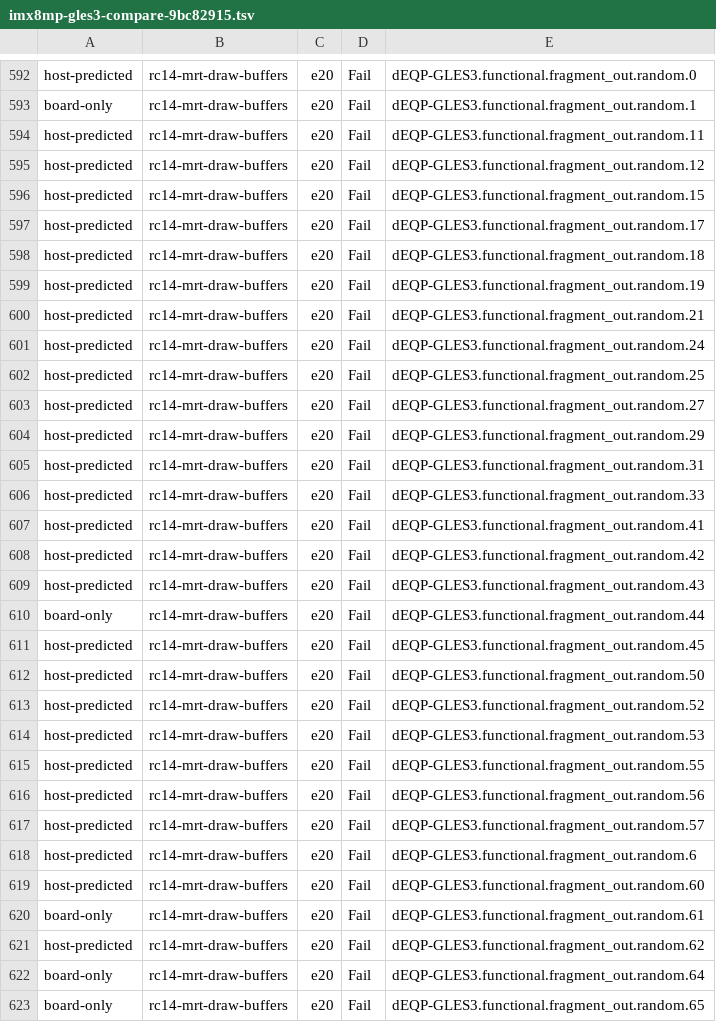
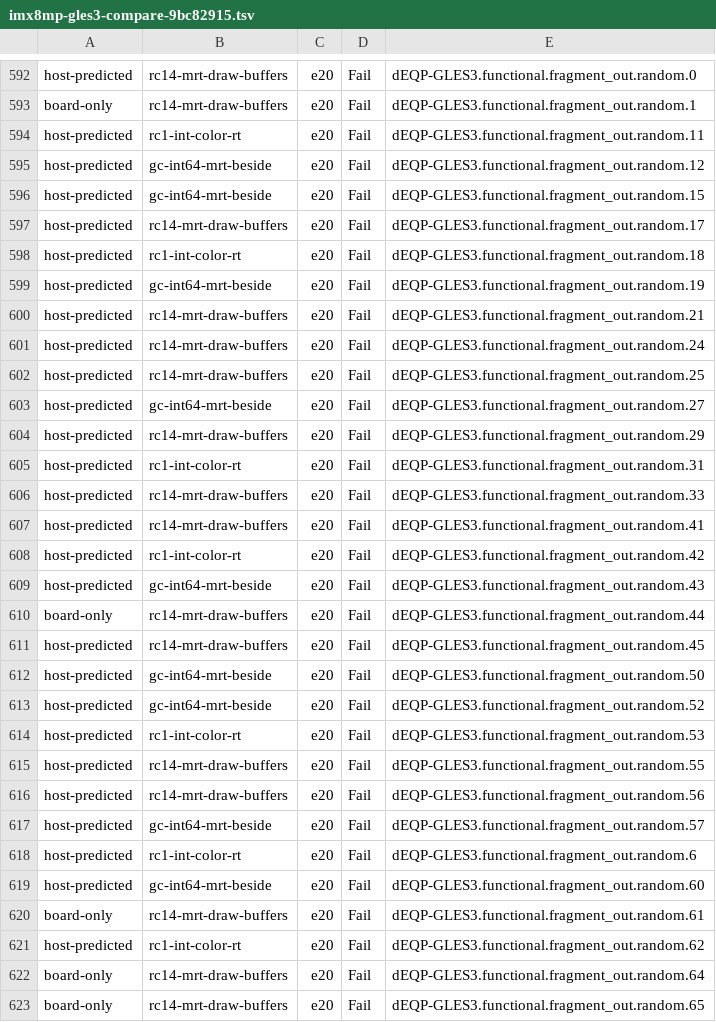
Before and after one commit to signal-slot/yakogl, a TSV file: docs/es3/imx8mp-gles3-compare-9bc82915.tsv, drawn as a sheet; only a part is shown, gaps mark what is left out; the diff covers the shown part only.

```diff
--- a/docs/es3/imx8mp-gles3-compare-9bc82915.tsv
+++ b/docs/es3/imx8mp-gles3-compare-9bc82915.tsv
@@ -593,8 +593,8 @@ host-predicted	rc14-mrt-draw-buffers	e20	Fail	dEQP-GLES3.functional.fragment_out
 board-only	rc14-mrt-draw-buffers	e20	Fail	dEQP-GLES3.functional.fragment_out.random.1
-host-predicted	rc14-mrt-draw-buffers	e20	Fail	dEQP-GLES3.functional.fragment_out.random.11
-host-predicted	rc14-mrt-draw-buffers	e20	Fail	dEQP-GLES3.functional.fragment_out.random.12
-host-predicted	rc14-mrt-draw-buffers	e20	Fail	dEQP-GLES3.functional.fragment_out.random.15
+host-predicted	rc1-int-color-rt	e20	Fail	dEQP-GLES3.functional.fragment_out.random.11
+host-predicted	gc-int64-mrt-beside	e20	Fail	dEQP-GLES3.functional.fragment_out.random.12
+host-predicted	gc-int64-mrt-beside	e20	Fail	dEQP-GLES3.functional.fragment_out.random.15
 host-predicted	rc14-mrt-draw-buffers	e20	Fail	dEQP-GLES3.functional.fragment_out.random.17
-host-predicted	rc14-mrt-draw-buffers	e20	Fail	dEQP-GLES3.functional.fragment_out.random.18
-host-predicted	rc14-mrt-draw-buffers	e20	Fail	dEQP-GLES3.functional.fragment_out.random.19
+host-predicted	rc1-int-color-rt	e20	Fail	dEQP-GLES3.functional.fragment_out.random.18
+host-predicted	gc-int64-mrt-beside	e20	Fail	dEQP-GLES3.functional.fragment_out.random.19
 host-predicted	rc14-mrt-draw-buffers	e20	Fail	dEQP-GLES3.functional.fragment_out.random.21
@@ -602,21 +602,21 @@ host-predicted	rc14-mrt-draw-buffers	e20	Fail	dEQP-GLES3.functional.fragment_out
 host-predicted	rc14-mrt-draw-buffers	e20	Fail	dEQP-GLES3.functional.fragment_out.random.25
-host-predicted	rc14-mrt-draw-buffers	e20	Fail	dEQP-GLES3.functional.fragment_out.random.27
+host-predicted	gc-int64-mrt-beside	e20	Fail	dEQP-GLES3.functional.fragment_out.random.27
 host-predicted	rc14-mrt-draw-buffers	e20	Fail	dEQP-GLES3.functional.fragment_out.random.29
-host-predicted	rc14-mrt-draw-buffers	e20	Fail	dEQP-GLES3.functional.fragment_out.random.31
+host-predicted	rc1-int-color-rt	e20	Fail	dEQP-GLES3.functional.fragment_out.random.31
 host-predicted	rc14-mrt-draw-buffers	e20	Fail	dEQP-GLES3.functional.fragment_out.random.33
 host-predicted	rc14-mrt-draw-buffers	e20	Fail	dEQP-GLES3.functional.fragment_out.random.41
-host-predicted	rc14-mrt-draw-buffers	e20	Fail	dEQP-GLES3.functional.fragment_out.random.42
-host-predicted	rc14-mrt-draw-buffers	e20	Fail	dEQP-GLES3.functional.fragment_out.random.43
+host-predicted	rc1-int-color-rt	e20	Fail	dEQP-GLES3.functional.fragment_out.random.42
+host-predicted	gc-int64-mrt-beside	e20	Fail	dEQP-GLES3.functional.fragment_out.random.43
 board-only	rc14-mrt-draw-buffers	e20	Fail	dEQP-GLES3.functional.fragment_out.random.44
 host-predicted	rc14-mrt-draw-buffers	e20	Fail	dEQP-GLES3.functional.fragment_out.random.45
-host-predicted	rc14-mrt-draw-buffers	e20	Fail	dEQP-GLES3.functional.fragment_out.random.50
-host-predicted	rc14-mrt-draw-buffers	e20	Fail	dEQP-GLES3.functional.fragment_out.random.52
-host-predicted	rc14-mrt-draw-buffers	e20	Fail	dEQP-GLES3.functional.fragment_out.random.53
+host-predicted	gc-int64-mrt-beside	e20	Fail	dEQP-GLES3.functional.fragment_out.random.50
+host-predicted	gc-int64-mrt-beside	e20	Fail	dEQP-GLES3.functional.fragment_out.random.52
+host-predicted	rc1-int-color-rt	e20	Fail	dEQP-GLES3.functional.fragment_out.random.53
 host-predicted	rc14-mrt-draw-buffers	e20	Fail	dEQP-GLES3.functional.fragment_out.random.55
 host-predicted	rc14-mrt-draw-buffers	e20	Fail	dEQP-GLES3.functional.fragment_out.random.56
-host-predicted	rc14-mrt-draw-buffers	e20	Fail	dEQP-GLES3.functional.fragment_out.random.57
-host-predicted	rc14-mrt-draw-buffers	e20	Fail	dEQP-GLES3.functional.fragment_out.random.6
-host-predicted	rc14-mrt-draw-buffers	e20	Fail	dEQP-GLES3.functional.fragment_out.random.60
+host-predicted	gc-int64-mrt-beside	e20	Fail	dEQP-GLES3.functional.fragment_out.random.57
+host-predicted	rc1-int-color-rt	e20	Fail	dEQP-GLES3.functional.fragment_out.random.6
+host-predicted	gc-int64-mrt-beside	e20	Fail	dEQP-GLES3.functional.fragment_out.random.60
 board-only	rc14-mrt-draw-buffers	e20	Fail	dEQP-GLES3.functional.fragment_out.random.61
-host-predicted	rc14-mrt-draw-buffers	e20	Fail	dEQP-GLES3.functional.fragment_out.random.62
+host-predicted	rc1-int-color-rt	e20	Fail	dEQP-GLES3.functional.fragment_out.random.62
 board-only	rc14-mrt-draw-buffers	e20	Fail	dEQP-GLES3.functional.fragment_out.random.64
```
Also changed, not shown: 99 edited cells elsewhere in this file, 2 other files.
